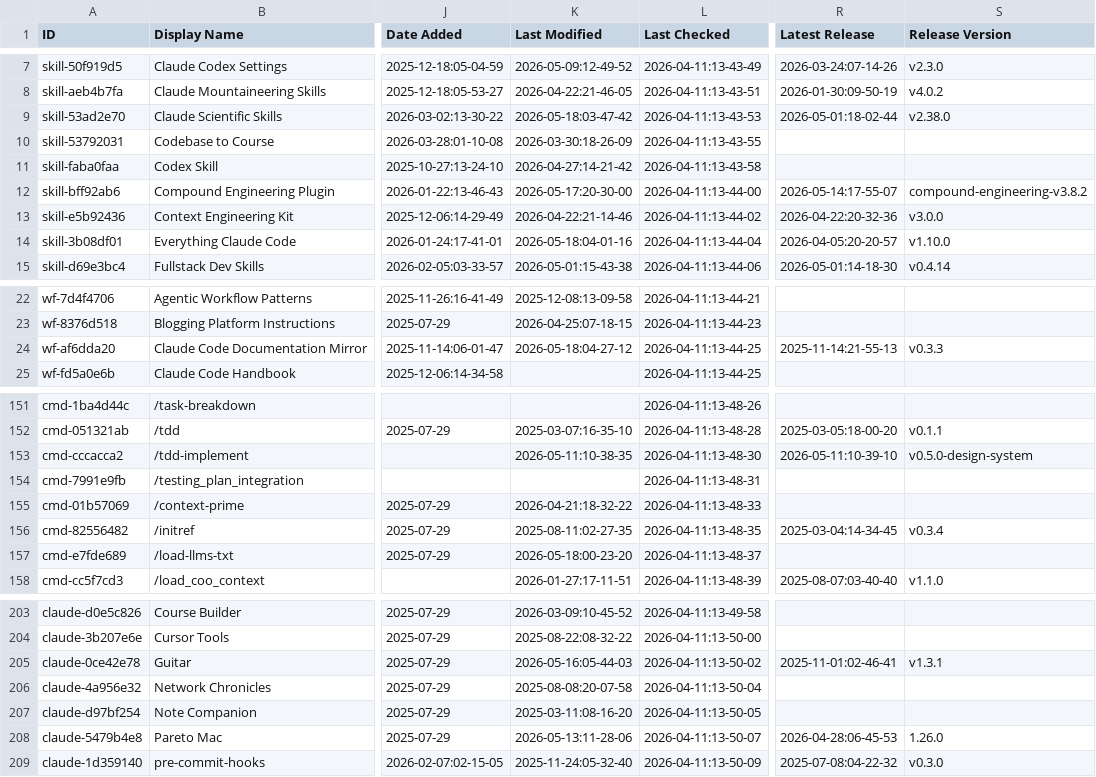
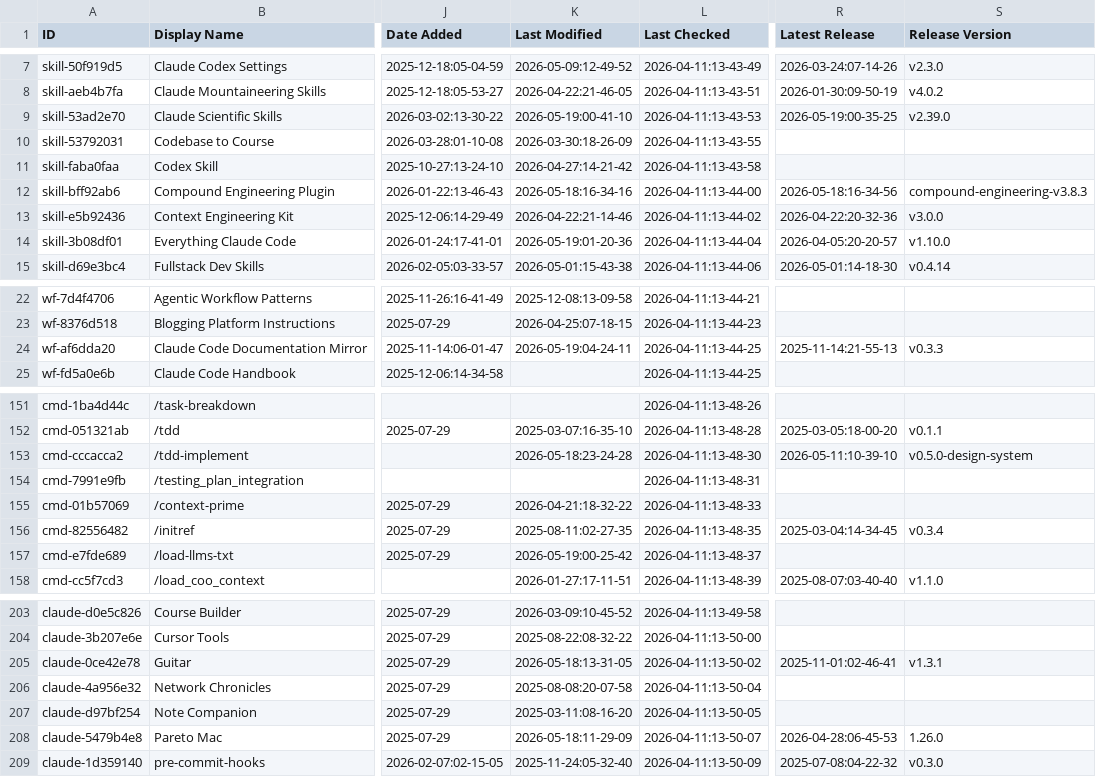
Before and after one commit to MaTriXy/awesome-claude-code, a CSV file: THE_RESOURCES_TABLE.csv, drawn as a sheet; only a part is shown, gaps mark what is left out; the diff covers the shown part only; the diff names each change by its address in the sheet, - before the commit and + after, or states it on an @@ line.

```diff
--- a/THE_RESOURCES_TABLE.csv
+++ b/THE_RESOURCES_TABLE.csv
-K9 (Last Modified): 2026-05-18:03-47-42
+K9 (Last Modified): 2026-05-19:00-41-10
-R9 (Latest Release): 2026-05-01:18-02-44
+R9 (Latest Release): 2026-05-19:00-35-25
-S9 (Release Version): v2.38.0
+S9 (Release Version): v2.39.0
-K12 (Last Modified): 2026-05-17:20-30-00
+K12 (Last Modified): 2026-05-18:16-34-16
-R12 (Latest Release): 2026-05-14:17-55-07
+R12 (Latest Release): 2026-05-18:16-34-56
-S12 (Release Version): compound-engineering-v3.8.2
+S12 (Release Version): compound-engineering-v3.8.3
-K14 (Last Modified): 2026-05-18:04-01-16
+K14 (Last Modified): 2026-05-19:01-20-36
-K24 (Last Modified): 2026-05-18:04-27-12
+K24 (Last Modified): 2026-05-19:04-24-11
-K153 (Last Modified): 2026-05-11:10-38-35
+K153 (Last Modified): 2026-05-18:23-24-28
-K157 (Last Modified): 2026-05-18:00-23-20
+K157 (Last Modified): 2026-05-19:00-25-42
-K205 (Last Modified): 2026-05-16:05-44-03
+K205 (Last Modified): 2026-05-18:13-31-05
-K208 (Last Modified): 2026-05-13:11-28-06
+K208 (Last Modified): 2026-05-18:11-29-09
```
Also changed, not shown: 42 edited cells elsewhere in this file.
